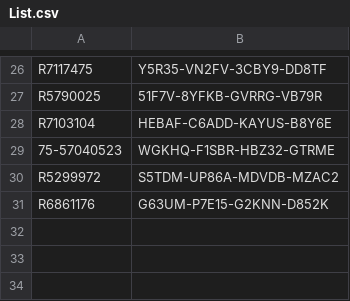
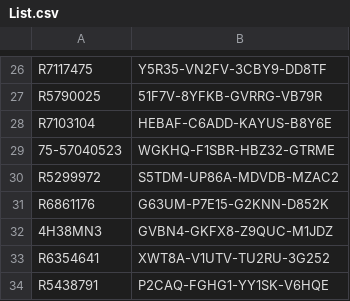
Before and after one commit to balsmr/Test, a CSV file: List.csv, drawn as a sheet; only a part is shown, gaps mark what is left out; the diff names each change by its address in the sheet, - before the commit and + after, or states it on an @@ line.

Commit message:
Update List.csv

```diff
--- a/List.csv
+++ b/List.csv
+row 32: 4H38MN3 | GVBN4-GKFX8-Z9QUC-M1JDZ
+row 33: R6354641 | XWT8A-V1UTV-TU2RU-3G252
+row 34: R5438791 | P2CAQ-FGHG1-YY1SK-V6HQE
```
